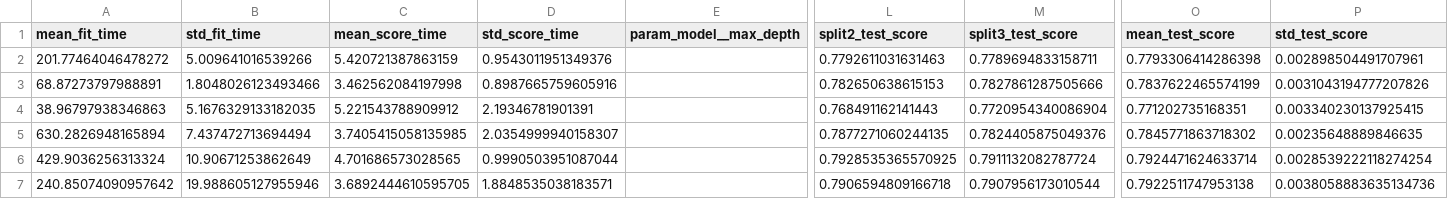
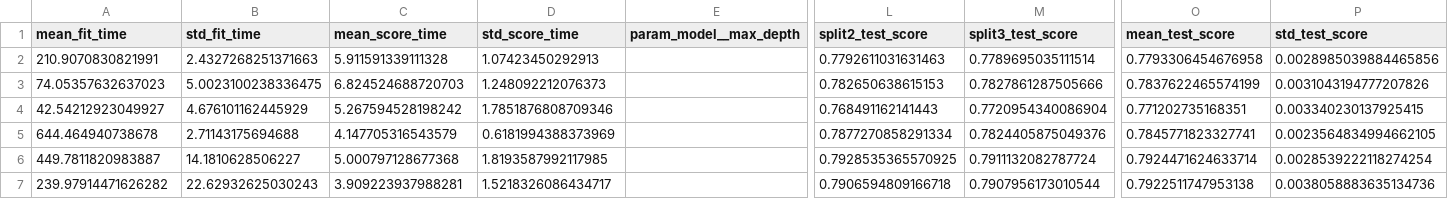
Before and after one commit to julianlopz/Dauphine, a CSV file: machine_learning/project/outputs/rf_cv_results.csv, drawn as a sheet; only a part is shown, gaps mark what is left out; the diff covers the shown part only; the diff names each change by its address in the sheet, - before the commit and + after, or states it on an @@ line.

Commit message:
machine_learning_notebooks

```diff
--- a/machine_learning/project/outputs/rf_cv_results.csv
+++ b/machine_learning/project/outputs/rf_cv_results.csv
-A2 (mean_fit_time): 201.77464046478272
+A2 (mean_fit_time): 210.9070830821991
-B2 (std_fit_time): 5.009641016539266
+B2 (std_fit_time): 2.4327268251371663
-C2 (mean_score_time): 5.420721387863159
+C2 (mean_score_time): 5.911591339111328
-D2 (std_score_time): 0.9543011951349376
+D2 (std_score_time): 1.07423450292913
-M2 (split3_test_score): 0.7789694833158711
+M2 (split3_test_score): 0.7789695035111514
-O2 (mean_test_score): 0.7793306414286398
+O2 (mean_test_score): 0.7793306454676958
-P2 (std_test_score): 0.002898504491707961
+P2 (std_test_score): 0.0028985039884465856
-A3 (mean_fit_time): 68.87273797988891
+A3 (mean_fit_time): 74.05357632637023
-B3 (std_fit_time): 1.8048026123493466
+B3 (std_fit_time): 5.0023100238336475
-C3 (mean_score_time): 3.462562084197998
+C3 (mean_score_time): 6.824524688720703
-D3 (std_score_time): 0.8987665759605916
+D3 (std_score_time): 1.248092212076373
-A4 (mean_fit_time): 38.96797938346863
+A4 (mean_fit_time): 42.54212923049927
-B4 (std_fit_time): 5.1676329133182035
+B4 (std_fit_time): 4.676101162445929
-C4 (mean_score_time): 5.221543788909912
+C4 (mean_score_time): 5.267594528198242
-D4 (std_score_time): 2.19346781901391
+D4 (std_score_time): 1.7851876808709346
-A5 (mean_fit_time): 630.2826948165894
+A5 (mean_fit_time): 644.464940738678
-B5 (std_fit_time): 7.437472713694494
+B5 (std_fit_time): 2.71143175694688
-C5 (mean_score_time): 3.7405415058135985
+C5 (mean_score_time): 4.147705316543579
-D5 (std_score_time): 2.0354999940158307
+D5 (std_score_time): 0.6181994388373969
-L5 (split2_test_score): 0.7877271060244135
+L5 (split2_test_score): 0.7877270858291334
-O5 (mean_test_score): 0.7845771863718302
+O5 (mean_test_score): 0.7845771823327741
-P5 (std_test_score): 0.00235648889846635
+P5 (std_test_score): 0.0023564834994662105
-A6 (mean_fit_time): 429.9036256313324
+A6 (mean_fit_time): 449.7811820983887
-B6 (std_fit_time): 10.90671253862649
+B6 (std_fit_time): 14.1810628506227
-C6 (mean_score_time): 4.701686573028565
+C6 (mean_score_time): 5.000797128677368
-D6 (std_score_time): 0.9990503951087044
+D6 (std_score_time): 1.8193587992117985
-A7 (mean_fit_time): 240.85074090957642
+A7 (mean_fit_time): 239.97914471626282
-B7 (std_fit_time): 19.988605127955946
+B7 (std_fit_time): 22.62932625030243
-C7 (mean_score_time): 3.6892444610595705
+C7 (mean_score_time): 3.909223937988281
-D7 (std_score_time): 1.8848535038183571
+D7 (std_score_time): 1.5218326086434717
```
Also changed, not shown: 48 edited cells elsewhere in this file, machine_learning/project/outputs/hgb_optuna_trials.csv, machine_learning/project/outputs/top_misclassifications.csv, 12 other files.
